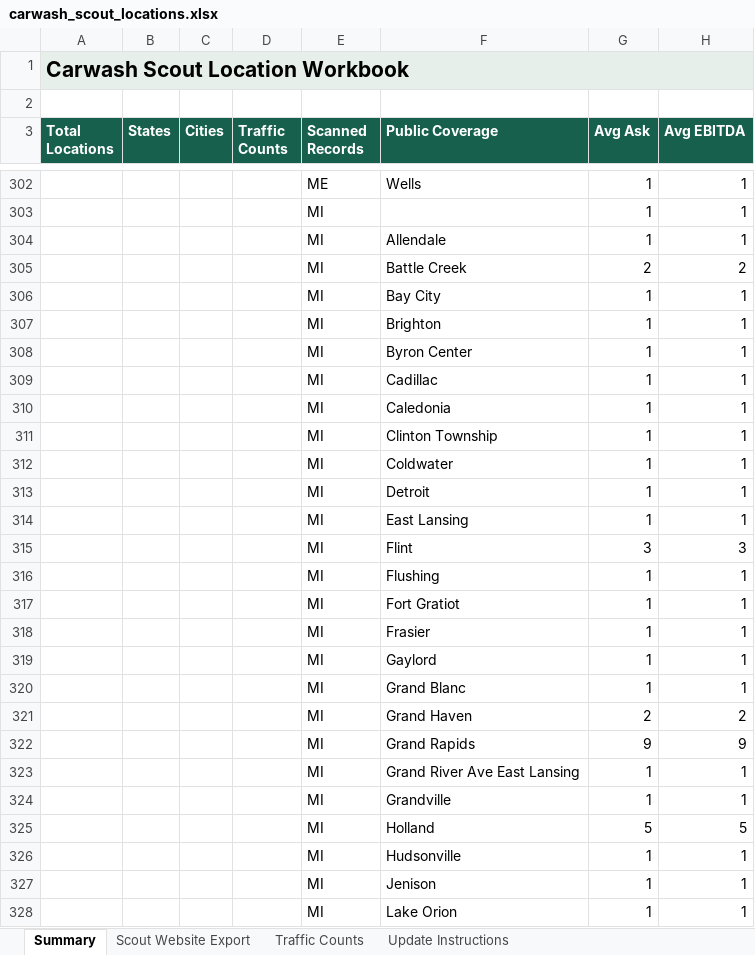
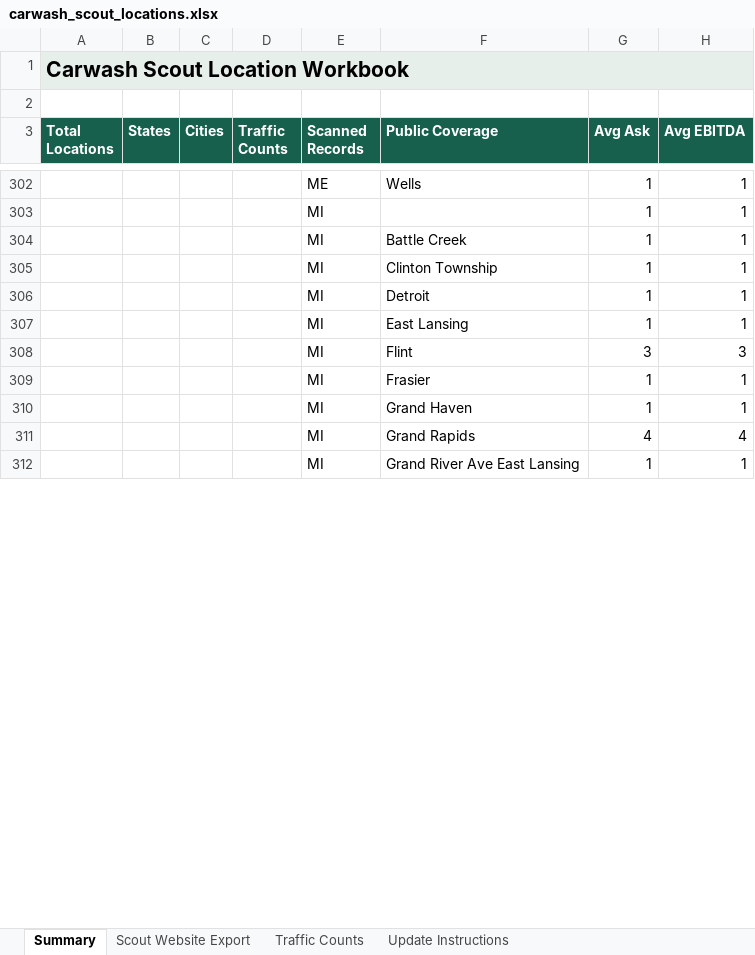
Before and after one commit to jcerami03-creator/shullman-carwash-scout, an Excel workbook: outputs/carwash_scout_locations.xlsx, sheet Summary, drawn as a sheet; only a part is shown, gaps mark what is left out; values as stored, in another font and other column widths than the file's, no borders; table styles not drawn; removed rows and columns are numbered as before the commit, all else as after; the diff covers the shown part only; the diff names each change by its address in the sheet, - before the commit and + after, or states it on an @@ line.

```diff
--- a/outputs/carwash_scout_locations.xlsx (sheet Summary)
+++ b/outputs/carwash_scout_locations.xlsx (sheet Summary)
-row 304:  |  |  |  | MI | Allendale | 1 | 1
-row 305:  |  |  |  | MI | Battle Creek | 2 | 2
-row 306:  |  |  |  | MI | Bay City | 1 | 1
-row 307:  |  |  |  | MI | Brighton | 1 | 1
-F304 (Public Coverage): Byron Center
+F304 (Public Coverage): Battle Creek
-row 309:  |  |  |  | MI | Cadillac | 1 | 1
-row 310:  |  |  |  | MI | Caledonia | 1 | 1
-row 312:  |  |  |  | MI | Coldwater | 1 | 1
-row 316:  |  |  |  | MI | Flushing | 1 | 1
-row 317:  |  |  |  | MI | Fort Gratiot | 1 | 1
-row 319:  |  |  |  | MI | Gaylord | 1 | 1
-F310 (Public Coverage): Grand Blanc
+F310 (Public Coverage): Grand Haven
-row 321:  |  |  |  | MI | Grand Haven | 2 | 2
-G311 (Avg Ask): 9
+G311 (Avg Ask): 4
-H311 (Avg EBITDA): 9
+H311 (Avg EBITDA): 4
-row 324:  |  |  |  | MI | Grandville | 1 | 1
-row 325:  |  |  |  | MI | Holland | 5 | 5
-row 326:  |  |  |  | MI | Hudsonville | 1 | 1
-row 327:  |  |  |  | MI | Jenison | 1 | 1
-row 328:  |  |  |  | MI | Lake Orion | 1 | 1
```
Also changed, not shown: 121 added rows, 102 removed rows and 197 edited cells elsewhere in this sheet, sheet Scout Website Export, sheet Traffic Counts, 6 other files.
